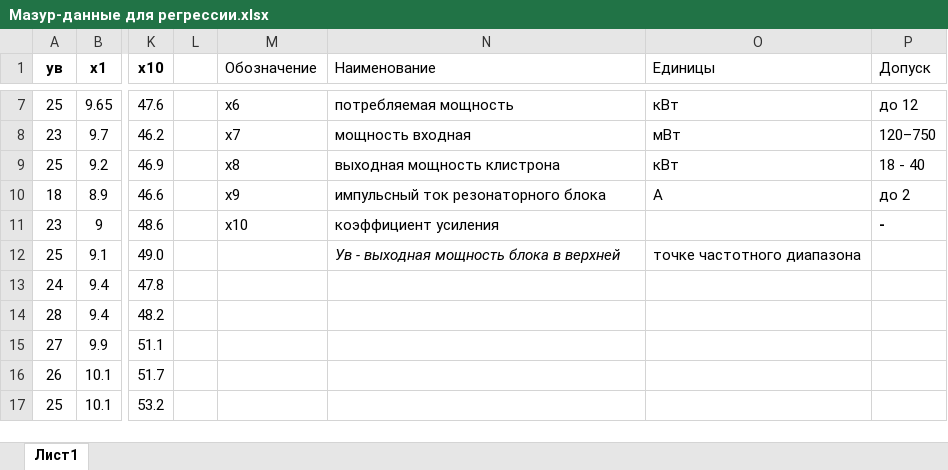
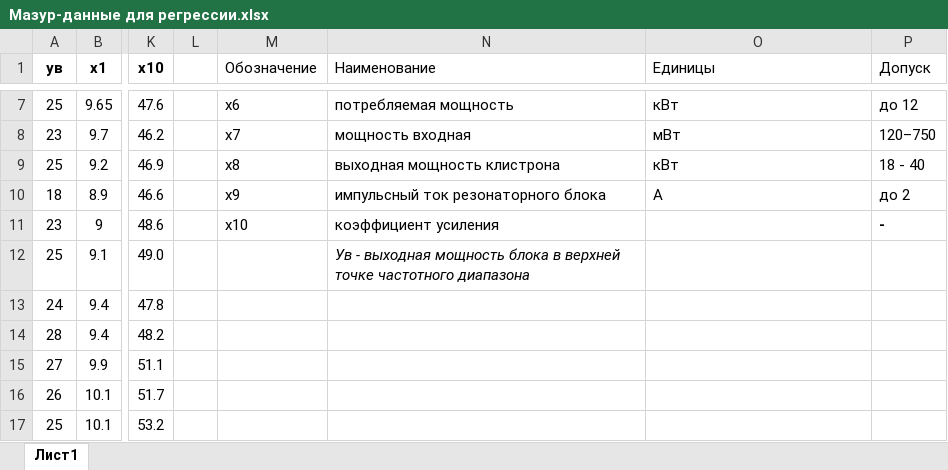
Before and after one commit to 31jrn/Optimization-of-hyperparameters-of-gradient-boosting-regression, an Excel workbook: Мазур-данные для регрессии.xlsx, sheet Лист1, drawn as a sheet; only a part is shown, gaps mark what is left out; values as stored, in another font and other column widths than the file's, no borders; the diff names each change by its address in the sheet, - before the commit and + after, or states it on an @@ line.

```diff
--- a/Мазур-данные для регрессии.xlsx (sheet Лист1)
+++ b/Мазур-данные для регрессии.xlsx (sheet Лист1)
-N12 (Наименование): …в верхней
+N12 (Наименование): …в верхней точке частотного диапазона
-O12 (Единицы): точке частотного диапазона
+O12 (Единицы): (empty)
```
Also changed, not shown: 4 other files.
